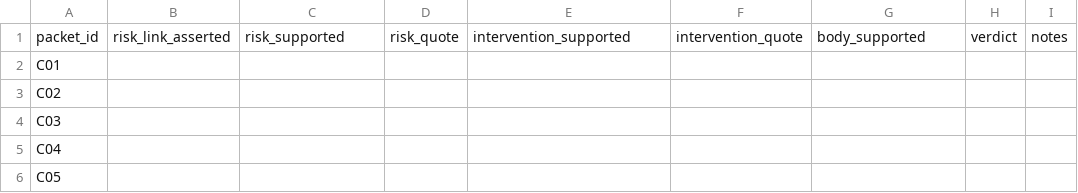
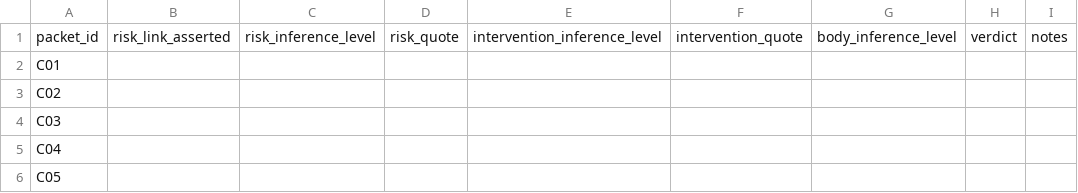
Before and after one commit to MartinLeitgab/AISafetyIntervention_LiteratureExtraction, a CSV file: graph_analysis/phase2_results/human_review_packet/verdict_sheet.csv, drawn as a sheet; only a part is shown; the diff names each change by its address in the sheet, - before the commit and + after, or states it on an @@ line.

```diff
--- a/graph_analysis/phase2_results/human_review_packet/verdict_sheet.csv
+++ b/graph_analysis/phase2_results/human_review_packet/verdict_sheet.csv
-C1: risk_supported
+C1: risk_inference_level
-E1: intervention_supported
+E1: intervention_inference_level
-G1: body_supported
+G1: body_inference_level
```
Also changed, not shown: graph_analysis/phase2_results/human_review_packet/verdict_sheet_annotator2.csv, 2 other files.
